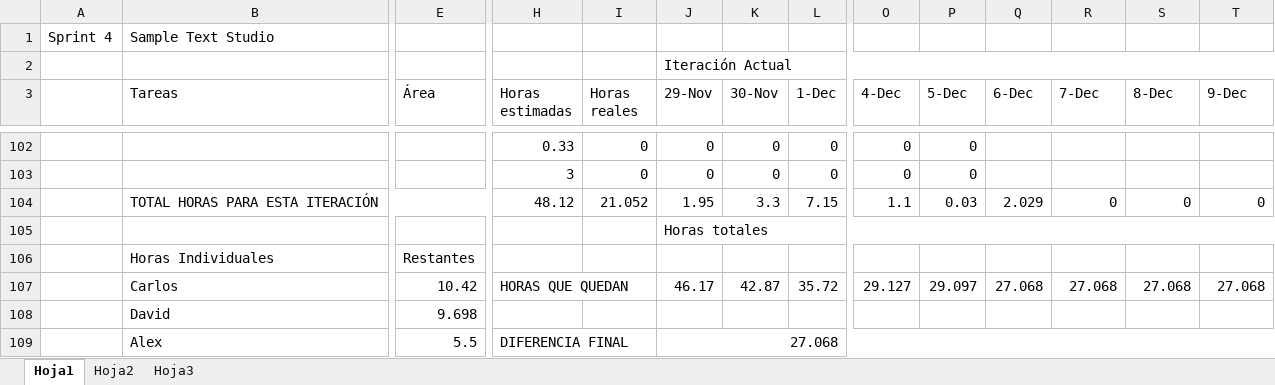
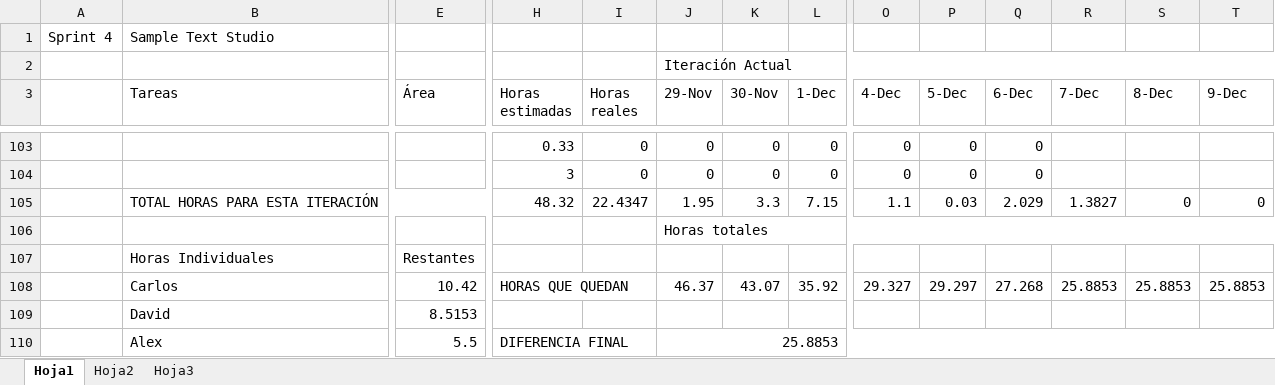
Before and after one commit to devildrake/MAP_LegendOfRadev, an Excel workbook: tabla scrum backlog + burndown chart - Sprint 4 SampleTextStudio.xlsx, sheet Hoja1, drawn as a sheet; only a part is shown, gaps mark what is left out; values as stored, in another font and other column widths than the file's, no cell formats; charts and pictures not drawn; removed rows and columns are numbered as before the commit, all else as after; rows hold the shown columns only; the diff covers the shown part only; the diff names each change by its address in the sheet, - before the commit and + after, or states it on an @@ line.

```diff
--- a/tabla scrum backlog + burndown chart - Sprint 4 SampleTextStudio.xlsx (sheet Hoja1)
+++ b/tabla scrum backlog + burndown chart - Sprint 4 SampleTextStudio.xlsx (sheet Hoja1)
-Q103:Q104 (6-Dec): (empty)
+Q103:Q104 (6-Dec): 0
-H105 (Horas estimadas): 48.12
+H105 (Horas estimadas): 48.32
-I105 (Horas reales): 21.052
+I105 (Horas reales): 22.4347
-R105 (7-Dec): 0
+R105 (7-Dec): 1.3827
-row 107:  | Carlos | 10.42 | HORAS QUE QUEDAN |  | 46.17 | 42.87 | 35.72 | 29.127 | 29.097 | 27.068 | 27.068 | 27.068 | 27.068
-row 108:  | David | 9.698
+row 108:  | Carlos | 10.42 | HORAS QUE QUEDAN |  | 46.37 | 43.07 | 35.92 | 29.327 | 29.297 | 27.268 | 25.8853 | 25.8853 | 25.8853
+row 109:  | David | 8.5153
-J110 (29-Nov): 27.068
+J110 (29-Nov): 25.8853
```
Also changed, not shown: 1 added row and 102 edited cells elsewhere in this sheet, cell formats, formulas that keep their value, charts or pictures, 9 other files.
